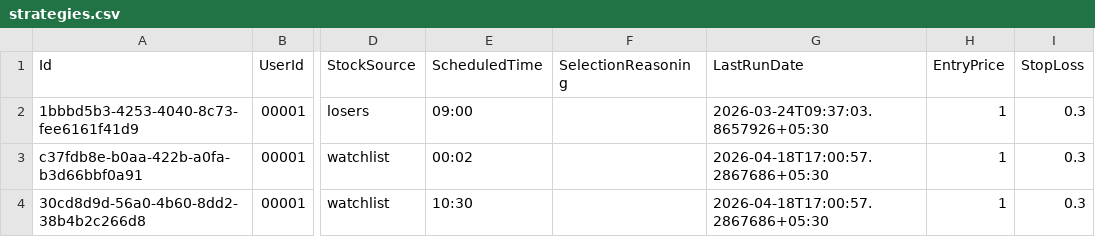
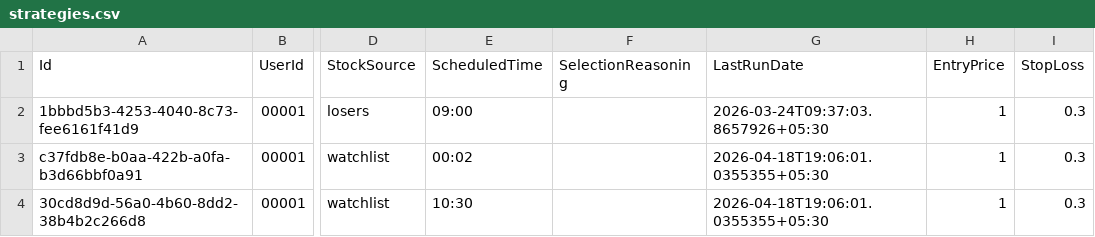
Before and after one commit to jijithc/trading-app, a CSV file: Backend/Data/strategies.csv, drawn as a sheet; only a part is shown, gaps mark what is left out; the diff names each change by its address in the sheet, - before the commit and + after, or states it on an @@ line.

```diff
--- a/Backend/Data/strategies.csv
+++ b/Backend/Data/strategies.csv
-G3:G4 (LastRunDate): 2026-04-18T17:00:57.2867686+05:30
+G3:G4 (LastRunDate): 2026-04-18T19:06:01.0355355+05:30
```
Also changed, not shown: 9 other files.
